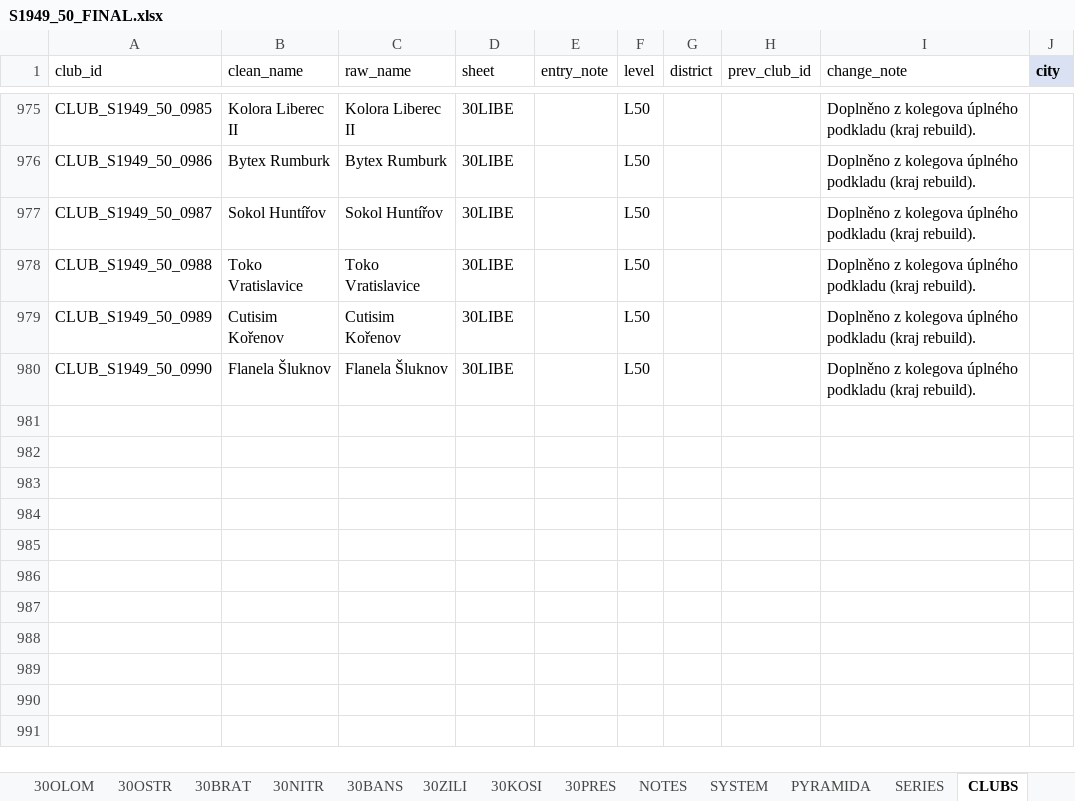
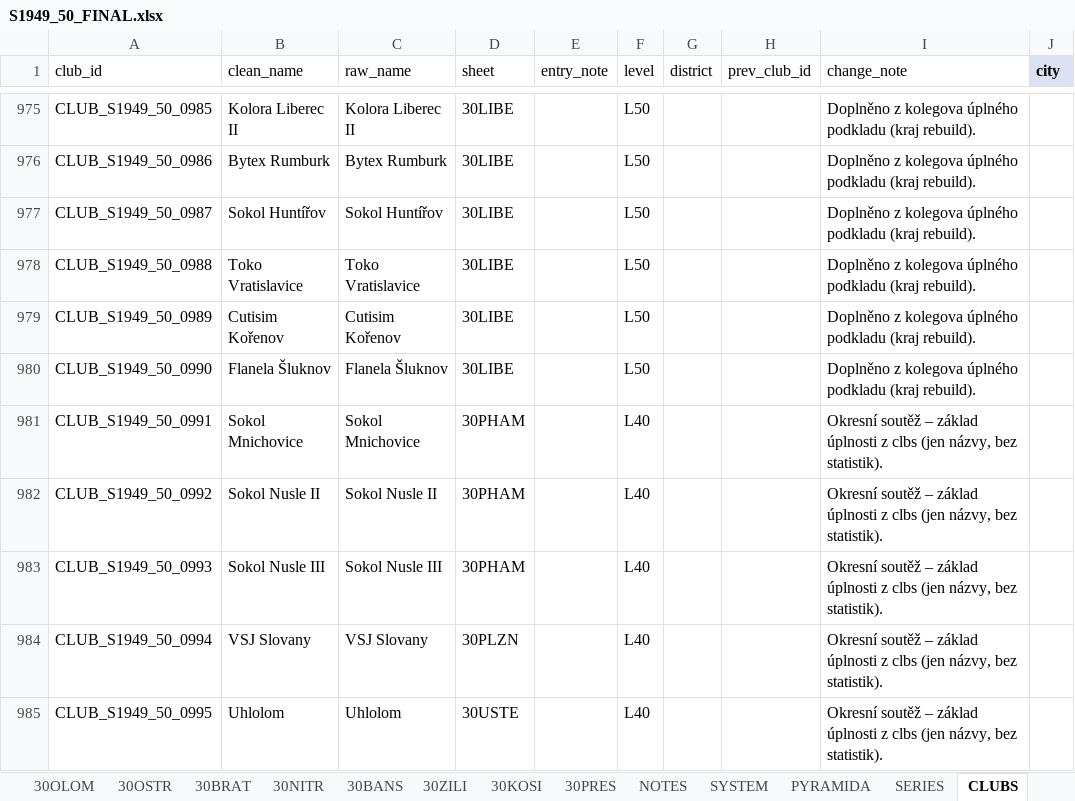
Before and after one commit to hchk1925/archiv, an Excel workbook: data/S1949_50_FINAL.xlsx, sheet CLUBS, drawn as a sheet; only a part is shown, gaps mark what is left out; values as stored, in another font and other column widths than the file's, no borders; the diff names each change by its address in the sheet, - before the commit and + after, or states it on an @@ line.

```diff
--- a/data/S1949_50_FINAL.xlsx (sheet CLUBS)
+++ b/data/S1949_50_FINAL.xlsx (sheet CLUBS)
+row 981: CLUB_S1949_50_0991 | Sokol Mnichovice | Sokol Mnichovice | 30PHAM |  | L40 |  |  | Okresní soutěž – základ úplnosti z clbs (jen názvy, bez statistik).
+row 982: CLUB_S1949_50_0992 | Sokol Nusle II | Sokol Nusle II | 30PHAM |  | L40 |  |  | Okresní soutěž – základ úplnosti z clbs (jen názvy, bez statistik).
+row 983: CLUB_S1949_50_0993 | Sokol Nusle III | Sokol Nusle III | 30PHAM |  | L40 |  |  | Okresní soutěž – základ úplnosti z clbs (jen názvy, bez statistik).
+row 984: CLUB_S1949_50_0994 | VSJ Slovany | VSJ Slovany | 30PLZN |  | L40 |  |  | Okresní soutěž – základ úplnosti z clbs (jen názvy, bez statistik).
+row 985: CLUB_S1949_50_0995 | Uhlolom | Uhlolom | 30USTE |  | L40 |  |  | Okresní soutěž – základ úplnosti z clbs (jen názvy, bez statistik).
```
Also changed, not shown: sheet 30PHAM, sheet SYSTEM, sheet 30USTE, sheet 30PLZN, data/S1950_51_FINAL.xlsx.
